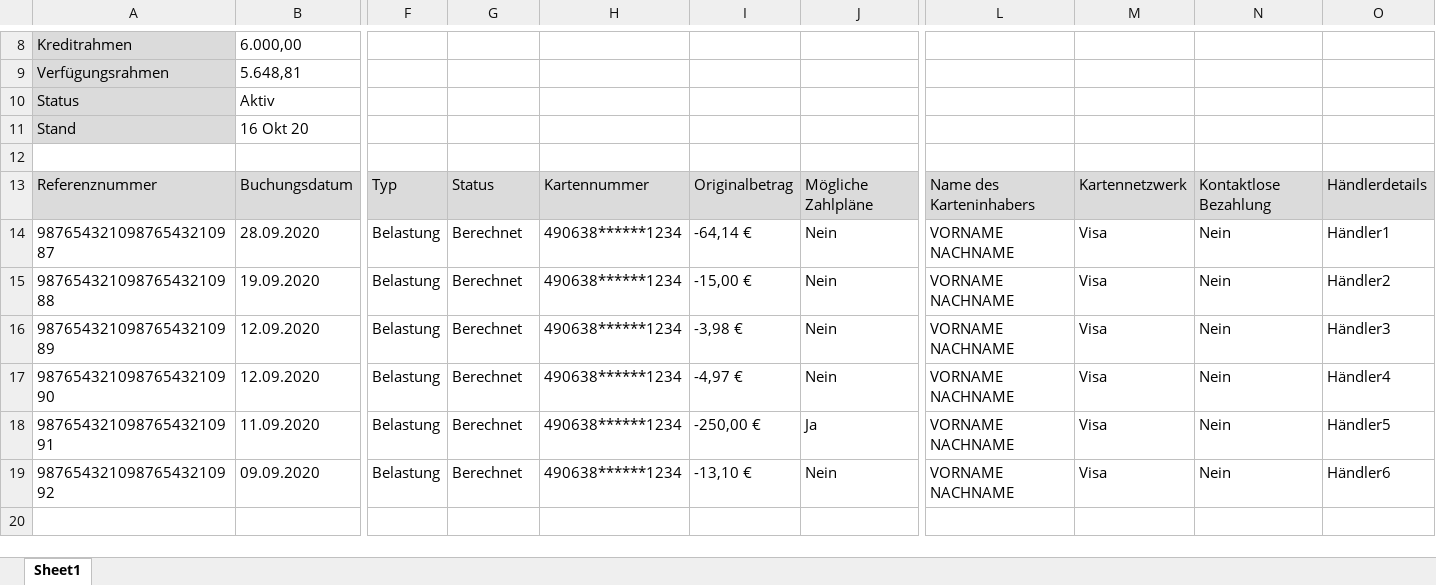
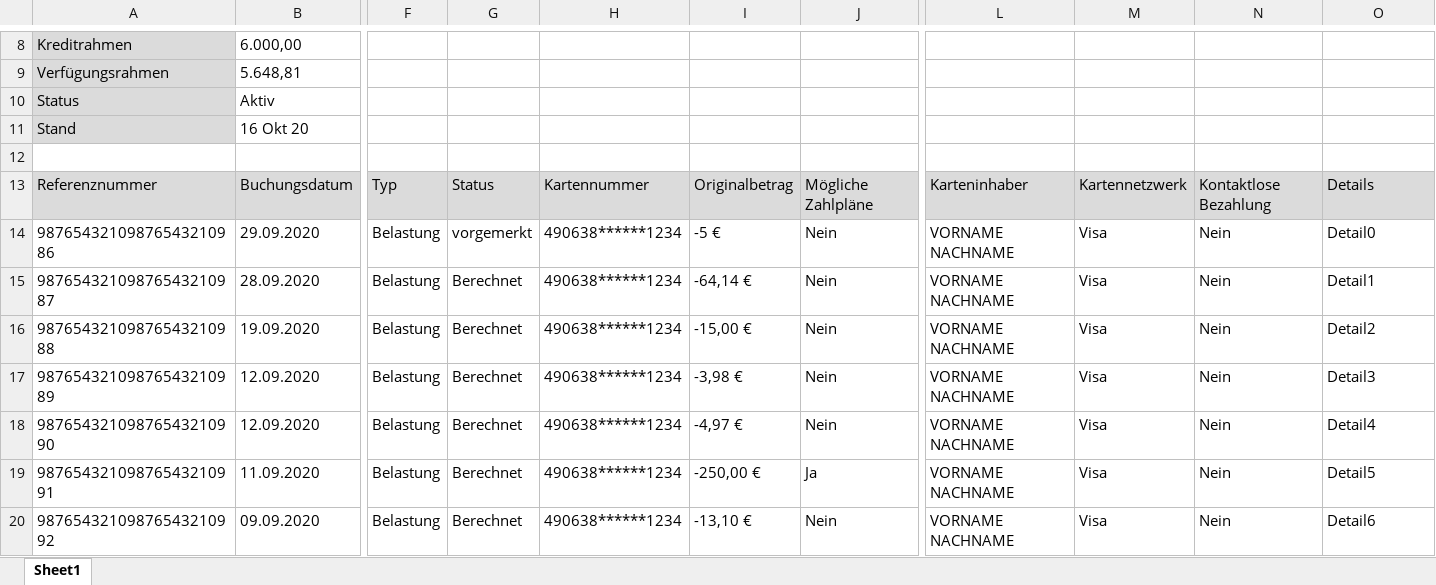
Before and after one commit to sercxanto/go-homebank-csv, an Excel workbook: internal/pkg/batchconvert/testfiles/input/mixed/Umsaetze.xlsx, sheet Sheet1, drawn as a sheet; only a part is shown, gaps mark what is left out; values as stored, in another font and other column widths than the file's, no borders; addresses are those after the commit; rows hold the shown columns only; the diff names each change by its address in the sheet, - before the commit and + after, or states it on an @@ line.

```diff
--- a/internal/pkg/batchconvert/testfiles/input/mixed/Umsaetze.xlsx (sheet Sheet1)
+++ b/internal/pkg/batchconvert/testfiles/input/mixed/Umsaetze.xlsx (sheet Sheet1)
-L13: Name des Karteninhabers
+L13: Karteninhaber
-O13: Händlerdetails
+O13: Details
+row 14: 98765432109876543210986 | 29.09.2020 | Belastung | vorgemerkt | 490638******1234 | -5 € | Nein | VORNAME NACHNAME | Visa | Nein | Detail0
-O15: Händler1
+O15: Detail1
-O16: Händler2
+O16: Detail2
-O17: Händler3
+O17: Detail3
-O18: Händler4
+O18: Detail4
-O19: Händler5
+O19: Detail5
-O20: Händler6
+O20: Detail6
```
Also changed, not shown: pkg/parser/testfiles/barclaycard/Umsaetze.xlsx, pkg/parser/testfiles/barclaycard/Umsaetze_nok_wrongamount.xlsx, 7 other files.
